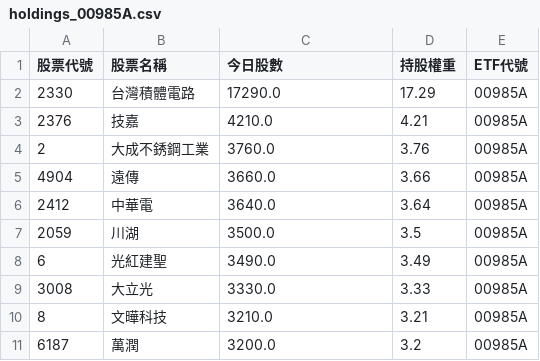
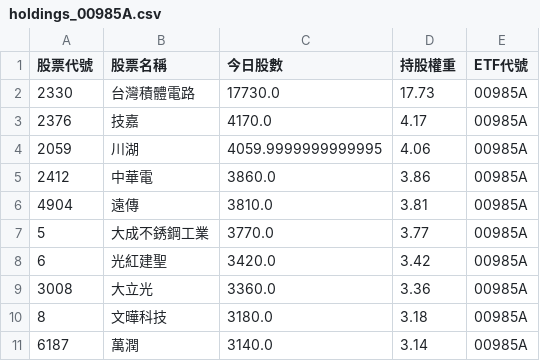
Before and after one commit to caesar263/my-etf-tracker, a CSV file: holdings_00985A.csv, drawn as a sheet.

```diff
--- a/holdings_00985A.csv
+++ b/holdings_00985A.csv
@@ -1,11 +1,11 @@
 股票代號,股票名稱,今日股數,持股權重,ETF代號
-2330,台灣積體電路,17290.0,17.29,00985A
-2376,技嘉,4210.0,4.21,00985A
-2,大成不銹鋼工業,3760.0,3.76,00985A
-4904,遠傳,3660.0,3.66,00985A
-2412,中華電,3640.0,3.64,00985A
-2059,川湖,3500.0,3.5,00985A
-6,光紅建聖,3490.0,3.49,00985A
-3008,大立光,3330.0,3.33,00985A
-8,文曄科技,3210.0,3.21,00985A
-6187,萬潤,3200.0,3.2,00985A
+2330,台灣積體電路,17730.0,17.73,00985A
+2376,技嘉,4170.0,4.17,00985A
+2059,川湖,4059.9999999999995,4.06,00985A
+2412,中華電,3860.0,3.86,00985A
+4904,遠傳,3810.0,3.81,00985A
+5,大成不銹鋼工業,3770.0,3.77,00985A
+6,光紅建聖,3420.0,3.42,00985A
+3008,大立光,3360.0,3.36,00985A
+8,文曄科技,3180.0,3.18,00985A
+6187,萬潤,3140.0,3.14,00985A
```
Also changed, not shown: final_analysis.csv, holdings_00400A.csv, 14 other files.
